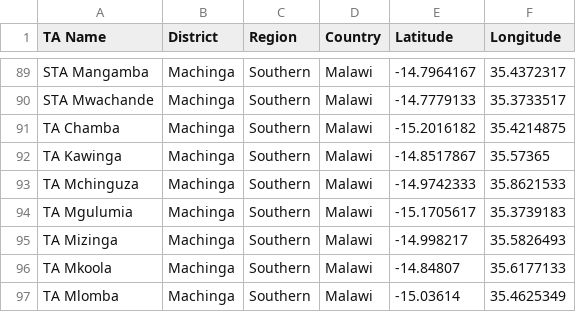
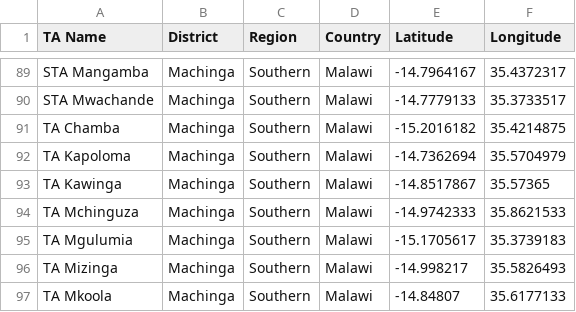
Before and after one commit to shinobi-hunter/kobo-media, a CSV file: traditional_authorities/official_ta_registry.csv, drawn as a sheet; only a part is shown, gaps mark what is left out; the shorter side is filled out with more unchanged rows; the diff names each change by its address in the sheet, - before the commit and + after, or states it on an @@ line.

Commit message:
Update TA GPS Results

```diff
--- a/traditional_authorities/official_ta_registry.csv
+++ b/traditional_authorities/official_ta_registry.csv
+row 92: TA Kapoloma | Machinga | Southern | Malawi | -14.7362694 | 35.5704979
```
